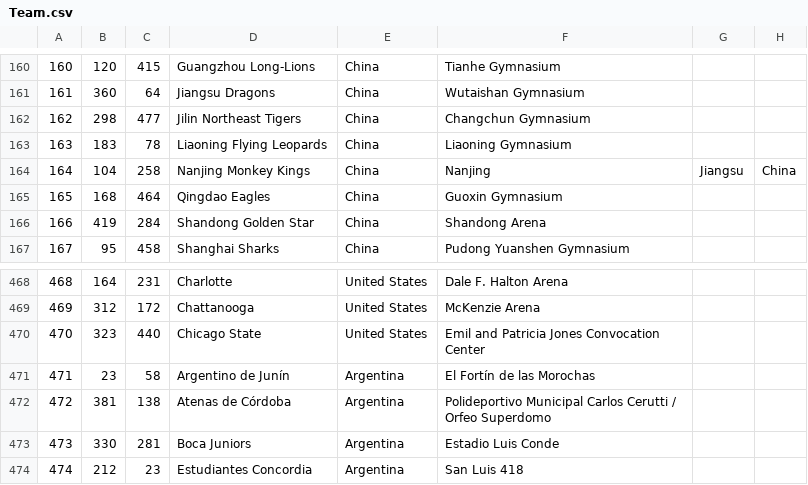
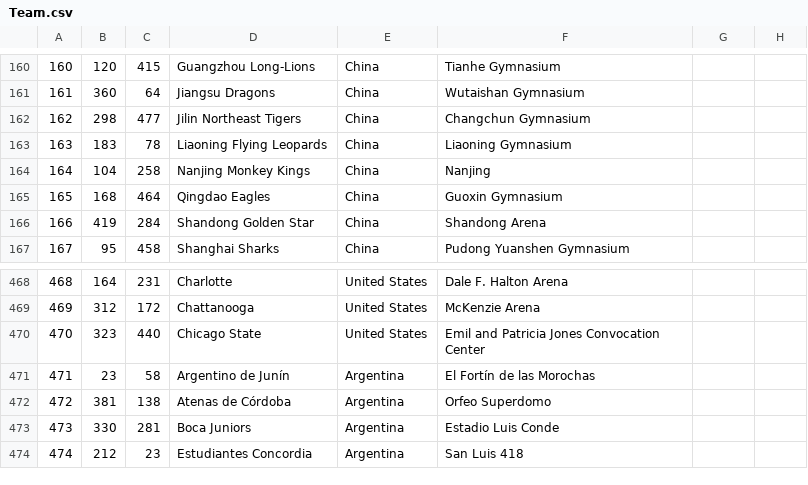
Before and after one commit to MrSkl1f/DataBase, a CSV file: lab1/Team.csv, drawn as a sheet; only a part is shown, gaps mark what is left out.

```diff
--- a/lab1/Team.csv
+++ b/lab1/Team.csv
@@ -163,3 +163,3 @@
 163,183,78,Liaoning Flying Leopards,China,Liaoning Gymnasium
-164,104,258,Nanjing Monkey Kings,China,Nanjing, Jiangsu, China
+164,104,258,Nanjing Monkey Kings,China,Nanjing
 165,168,464,Qingdao Eagles,China,Guoxin Gymnasium
@@ -471,3 +471,3 @@
 471,23,58,Argentino de Junín,Argentina,El Fortín de las Morochas
-472,381,138,Atenas de Córdoba,Argentina,Polideportivo Municipal Carlos Cerutti / Orfeo Superdomo
+472,381,138,Atenas de Córdoba,Argentina,Orfeo Superdomo
 473,330,281,Boca Juniors,Argentina,Estadio Luis Conde
```
Also changed, not shown: 1 other file.
